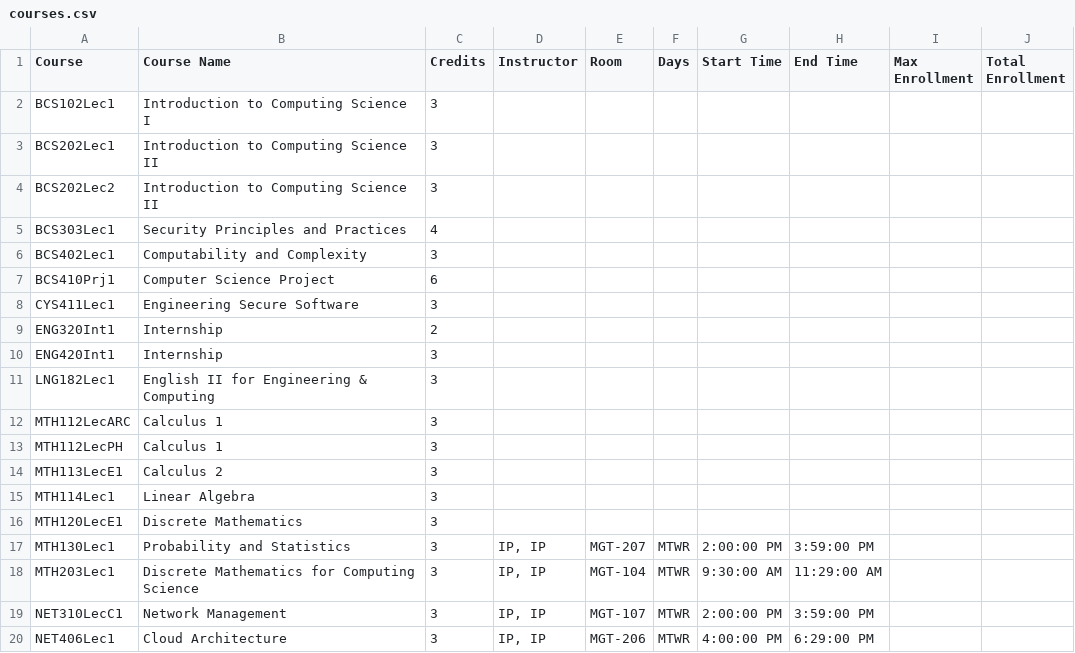
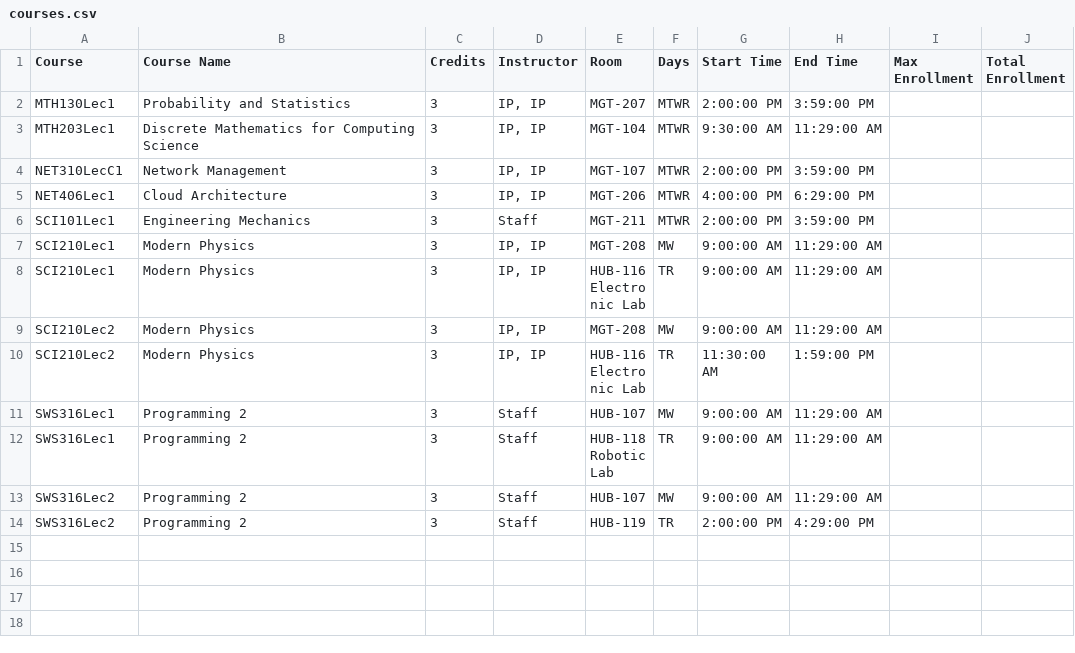
Before and after one commit to 05nuha/Schedulini, a CSV file: courses.csv, drawn as a sheet; only a part is shown; the shorter side is filled out with more unchanged rows.

Commit message:
Update courses.csv

```diff
--- a/courses.csv
+++ b/courses.csv
@@ -1,17 +1,2 @@
 Course,Course Name,Credits,Instructor,Room,Days,Start Time,End Time,Max Enrollment,Total Enrollment
-BCS102Lec1,Introduction to Computing Science I,3,,,,,,,
-BCS202Lec1,Introduction to Computing Science II,3,,,,,,,
-BCS202Lec2,Introduction to Computing Science II,3,,,,,,,
-BCS303Lec1,Security Principles and Practices,4,,,,,,,
-BCS402Lec1,Computability and Complexity,3,,,,,,,
-BCS410Prj1,Computer Science Project,6,,,,,,,
-CYS411Lec1,Engineering Secure Software,3,,,,,,,
-ENG320Int1,Internship,2,,,,,,,
-ENG420Int1,Internship,3,,,,,,,
-LNG182Lec1,English II for Engineering & Computing,3,,,,,,,
-MTH112LecARC,Calculus 1,3,,,,,,,
-MTH112LecPH,Calculus 1,3,,,,,,,
-MTH113LecE1,Calculus 2,3,,,,,,,
-MTH114Lec1,Linear Algebra,3,,,,,,,
-MTH120LecE1,Discrete Mathematics,3,,,,,,,
 MTH130Lec1,Probability and Statistics,3,"IP, IP",MGT-207,MTWR,2:00:00 PM,3:59:00 PM,,
```
